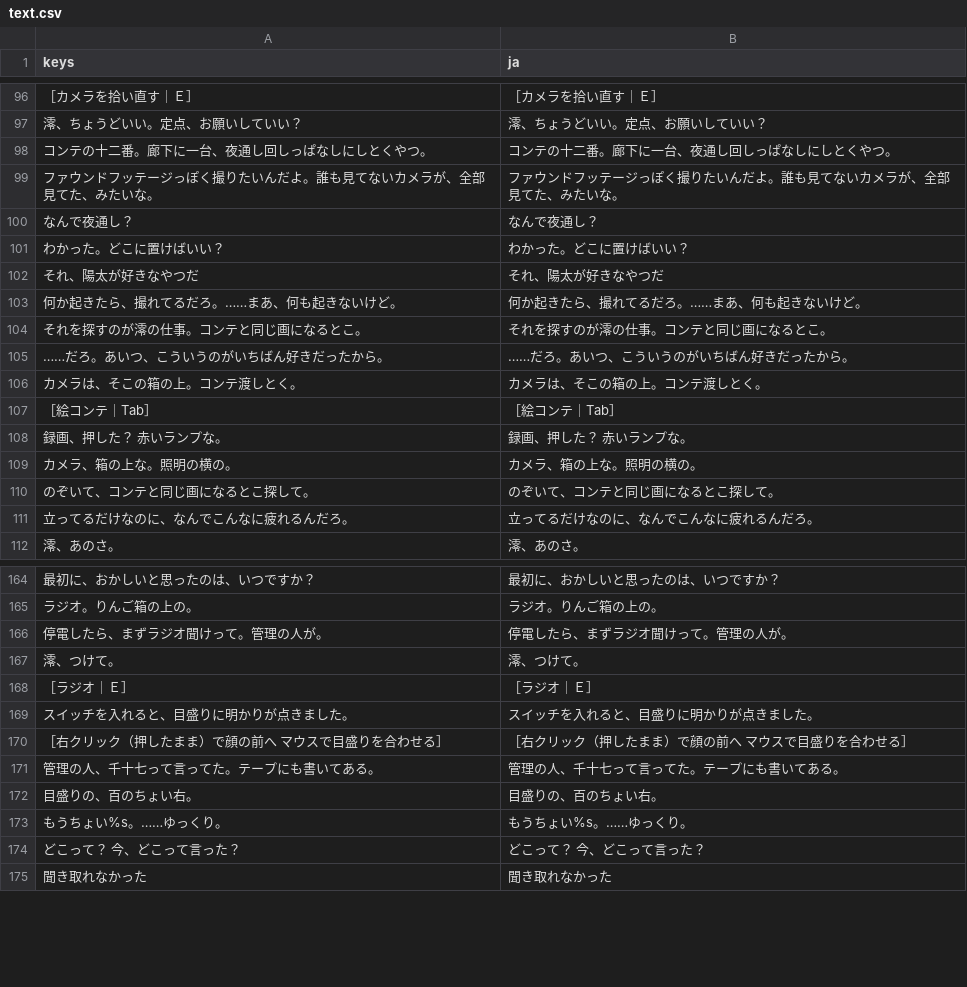
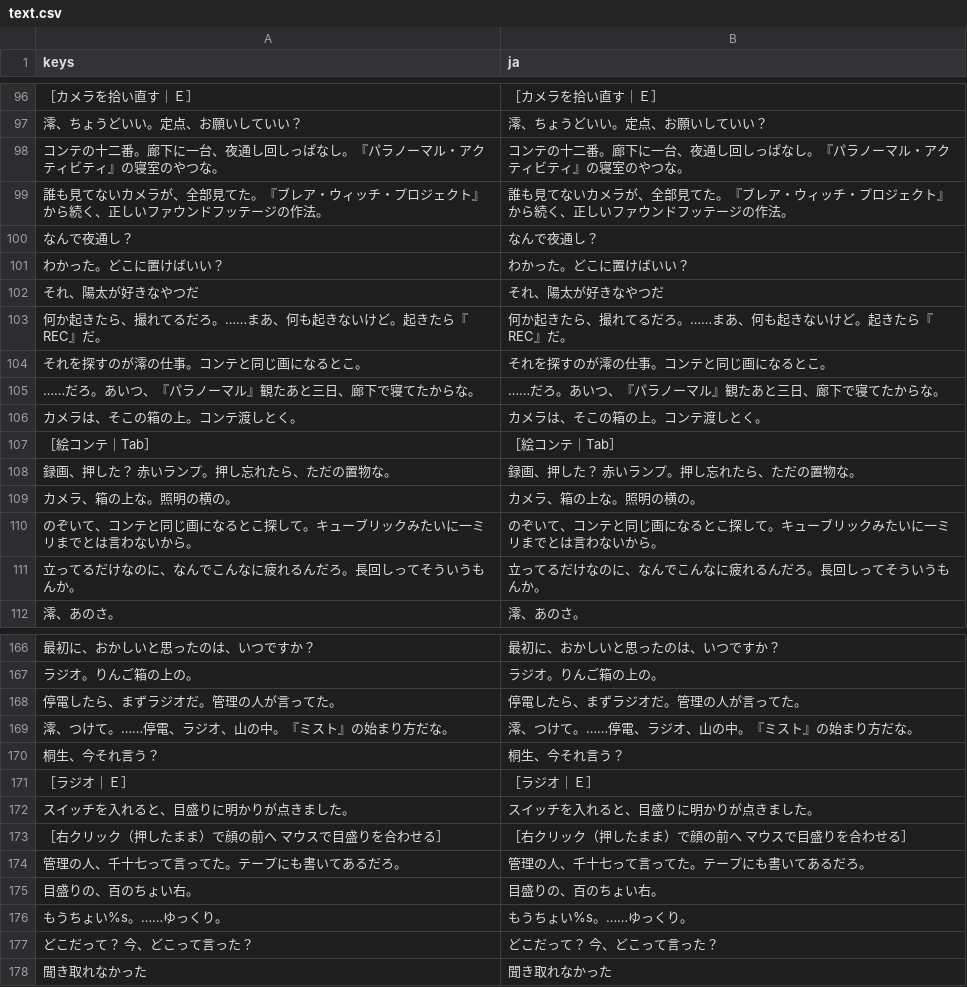
Before and after one commit to y-okoda-DET/notlw, a CSV file: godot/lang/text.csv, drawn as a sheet; only a part is shown, gaps mark what is left out; the diff covers the shown part only.

```diff
--- a/godot/lang/text.csv
+++ b/godot/lang/text.csv
@@ -97,4 +97,4 @@
 "澪、ちょうどいい。定点、お願いしていい？","澪、ちょうどいい。定点、お願いしていい？"
-"コンテの十二番。廊下に一台、夜通し回しっぱなしにしとくやつ。","コンテの十二番。廊下に一台、夜通し回しっぱなしにしとくやつ。"
-"ファウンドフッテージっぽく撮りたいんだよ。誰も見てないカメラが、全部見てた、みたいな。","ファウンドフッテージっぽく撮りたいんだよ。誰も見てないカメラが、全部見てた、みたいな。"
+"コンテの十二番。廊下に一台、夜通し回しっぱなし。『パラノーマル・アクティビティ』の寝室のやつな。","コンテの十二番。廊下に一台、夜通し回しっぱなし。『パラノーマル・アクティビティ』の寝室のやつな。"
+"誰も見てないカメラが、全部見てた。『ブレア・ウィッチ・プロジェクト』から続く、正しいファウンドフッテージの作法。","誰も見てないカメラが、全部見てた。『ブレア・ウィッチ・プロジェクト』から続く、正しいファウンドフッテージの作法。"
 "なんで夜通し？","なんで夜通し？"
@@ -102,11 +102,11 @@
 "それ、陽太が好きなやつだ","それ、陽太が好きなやつだ"
-"何か起きたら、撮れてるだろ。……まあ、何も起きないけど。","何か起きたら、撮れてるだろ。……まあ、何も起きないけど。"
+"何か起きたら、撮れてるだろ。……まあ、何も起きないけど。起きたら『REC』だ。","何か起きたら、撮れてるだろ。……まあ、何も起きないけど。起きたら『REC』だ。"
 "それを探すのが澪の仕事。コンテと同じ画になるとこ。","それを探すのが澪の仕事。コンテと同じ画になるとこ。"
-"……だろ。あいつ、こういうのがいちばん好きだったから。","……だろ。あいつ、こういうのがいちばん好きだったから。"
+"……だろ。あいつ、『パラノーマル』観たあと三日、廊下で寝てたからな。","……だろ。あいつ、『パラノーマル』観たあと三日、廊下で寝てたからな。"
 "カメラは、そこの箱の上。コンテ渡しとく。","カメラは、そこの箱の上。コンテ渡しとく。"
 "［絵コンテ｜Tab］","［絵コンテ｜Tab］"
-"録画、押した？　赤いランプな。","録画、押した？　赤いランプな。"
+"録画、押した？　赤いランプ。押し忘れたら、ただの置物な。","録画、押した？　赤いランプ。押し忘れたら、ただの置物な。"
 "カメラ、箱の上な。照明の横の。","カメラ、箱の上な。照明の横の。"
-"のぞいて、コンテと同じ画になるとこ探して。","のぞいて、コンテと同じ画になるとこ探して。"
-"立ってるだけなのに、なんでこんなに疲れるんだろ。","立ってるだけなのに、なんでこんなに疲れるんだろ。"
+"のぞいて、コンテと同じ画になるとこ探して。キューブリックみたいに一ミリまでとは言わないから。","のぞいて、コンテと同じ画になるとこ探して。キューブリックみたいに一ミリまでとは言わないから。"
+"立ってるだけなのに、なんでこんなに疲れるんだろ。長回しってそういうもんか。","立ってるだけなのに、なんでこんなに疲れるんだろ。長回しってそういうもんか。"
 "澪、あのさ。","澪、あのさ。"
@@ -165,4 +167,5 @@
 "ラジオ。りんご箱の上の。","ラジオ。りんご箱の上の。"
-"停電したら、まずラジオ聞けって。管理の人が。","停電したら、まずラジオ聞けって。管理の人が。"
-"澪、つけて。","澪、つけて。"
+"停電したら、まずラジオだ。管理の人が言ってた。","停電したら、まずラジオだ。管理の人が言ってた。"
+"澪、つけて。……停電、ラジオ、山の中。『ミスト』の始まり方だな。","澪、つけて。……停電、ラジオ、山の中。『ミスト』の始まり方だな。"
+"桐生、今それ言う？","桐生、今それ言う？"
 "［ラジオ｜Ｅ］","［ラジオ｜Ｅ］"
@@ -170,6 +173,6 @@
 "［右クリック（押したまま）で顔の前へ　マウスで目盛りを合わせる］","［右クリック（押したまま）で顔の前へ　マウスで目盛りを合わせる］"
-"管理の人、千十七って言ってた。テープにも書いてある。","管理の人、千十七って言ってた。テープにも書いてある。"
+"管理の人、千十七って言ってた。テープにも書いてあるだろ。","管理の人、千十七って言ってた。テープにも書いてあるだろ。"
 "目盛りの、百のちょい右。","目盛りの、百のちょい右。"
 "もうちょい%s。……ゆっくり。","もうちょい%s。……ゆっくり。"
-"どこって？　今、どこって言った？","どこって？　今、どこって言った？"
+"どこだって？　今、どこって言った？","どこだって？　今、どこって言った？"
 "聞き取れなかった","聞き取れなかった"
```
Also changed, not shown: 18 added rows, 15 removed rows and 10 edited cells elsewhere in this file, 3 other files.
